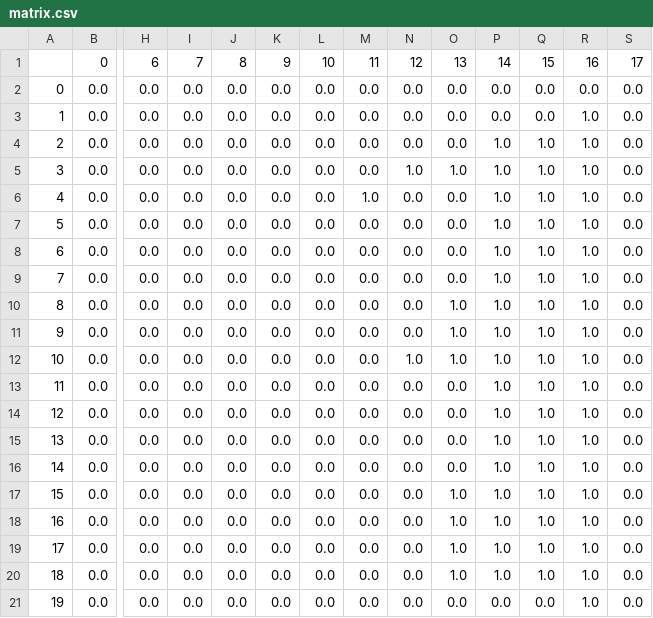
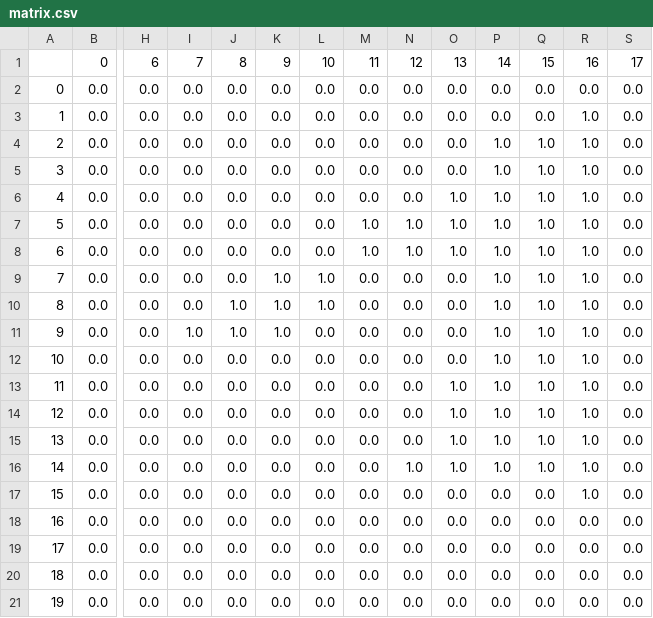
Before and after one commit to henriklarsen28/XAI-gridcells-master, a CSV file: agent/matrix.csv, drawn as a sheet; only a part is shown, gaps mark what is left out; the diff names each change by its address in the sheet, - before the commit and + after, or states it on an @@ line.

```diff
--- a/agent/matrix.csv
+++ b/agent/matrix.csv
-N5: 1.0
+N5: 0.0
-O5: 1.0
+O5: 0.0
-M6: 1.0
+M6: 0.0
-O6:O8: 0.0
+O6:O8: 1.0
-M7:M8: 0.0
+M7:M8: 1.0
-N7:N8: 0.0
+N7:N8: 1.0
-K9:K11: 0.0
+K9:K11: 1.0
-L9:L10: 0.0
+L9:L10: 1.0
-J10:J11: 0.0
+J10:J11: 1.0
-O10:O12: 1.0
+O10:O12: 0.0
-I11: 0.0
+I11: 1.0
-N12: 1.0
+N12: 0.0
-O13:O16: 0.0
+O13:O16: 1.0
-N16: 0.0
+N16: 1.0
-O17:O20: 1.0
+O17:O20: 0.0
-P17:P20: 1.0
+P17:P20: 0.0
-Q17:Q20: 1.0
+Q17:Q20: 0.0
-R18:R21: 1.0
+R18:R21: 0.0
```
Also changed, not shown: 3 other files.
